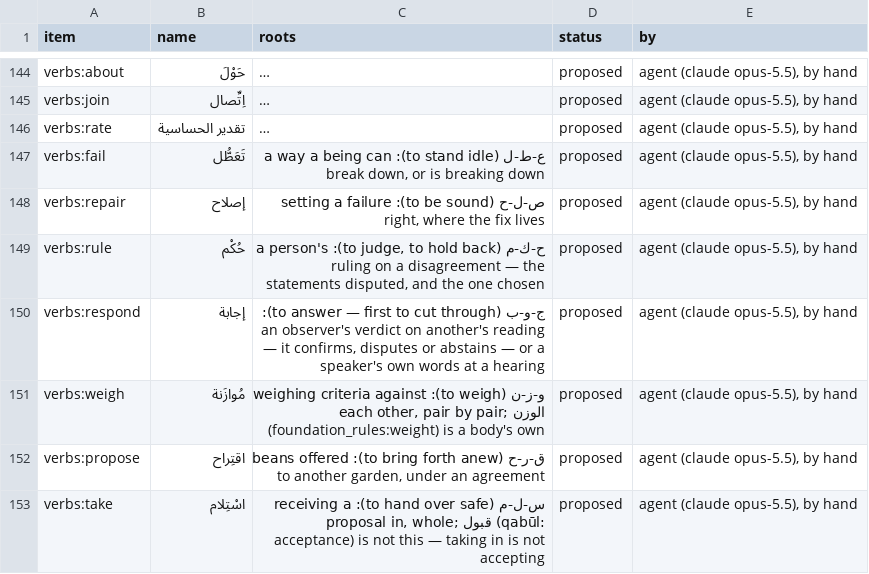
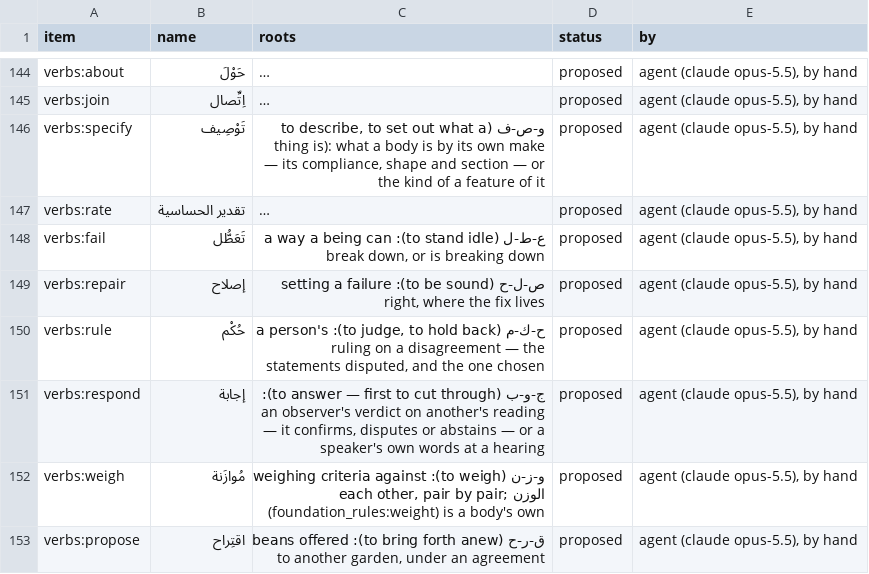
Before and after one commit to 0mit/daftar, a TSV file: seed/names/ar.tsv, drawn as a sheet; only a part is shown, gaps mark what is left out; the shorter side is filled out with more unchanged rows; long unchanged cells end in …; the diff names each change by its address in the sheet, - before the commit and + after, or states it on an @@ line.

```diff
--- a/seed/names/ar.tsv
+++ b/seed/names/ar.tsv
+row 146: verbs:specify | تَوْصِيف | و-ص-ف (to describe, to set out what a thing is): what a body is by its own make — its compliance, shape and section — or the kind of a feature of it | proposed | agent (claude opus-5.5), by hand
```
Also changed, not shown: seed/names/de.tsv, seed/names/en.tsv, 31 other files.
